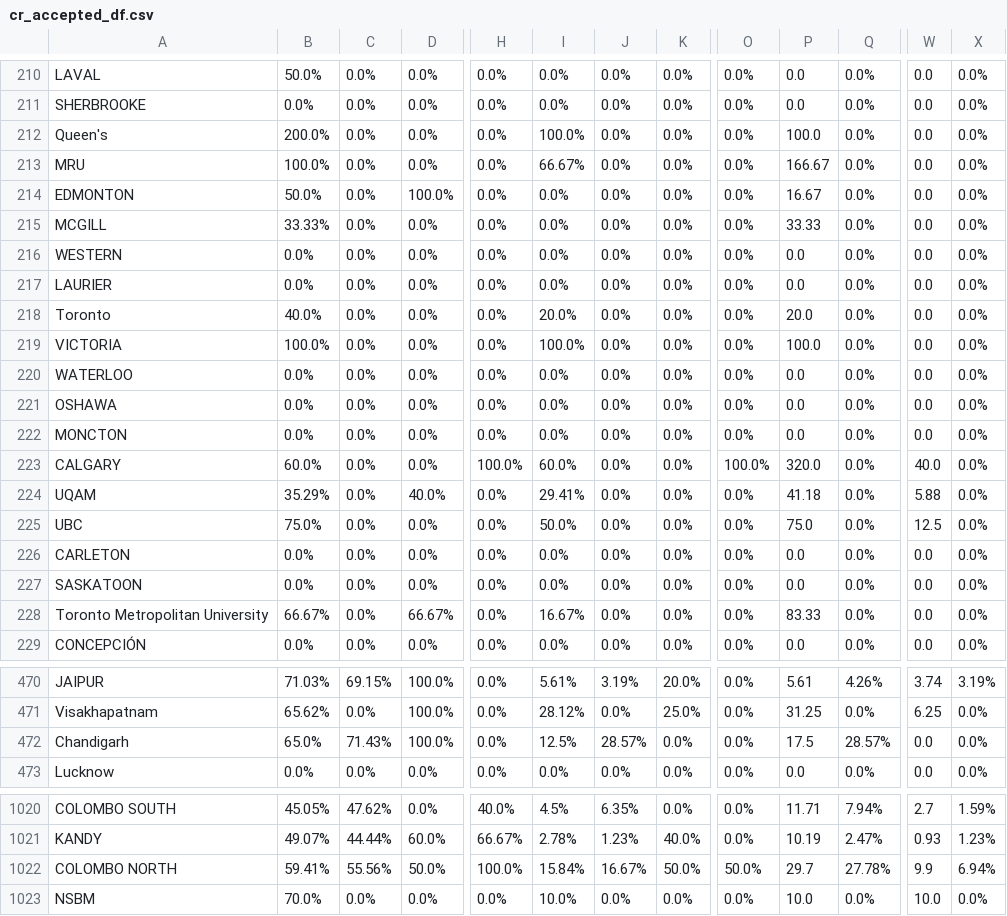
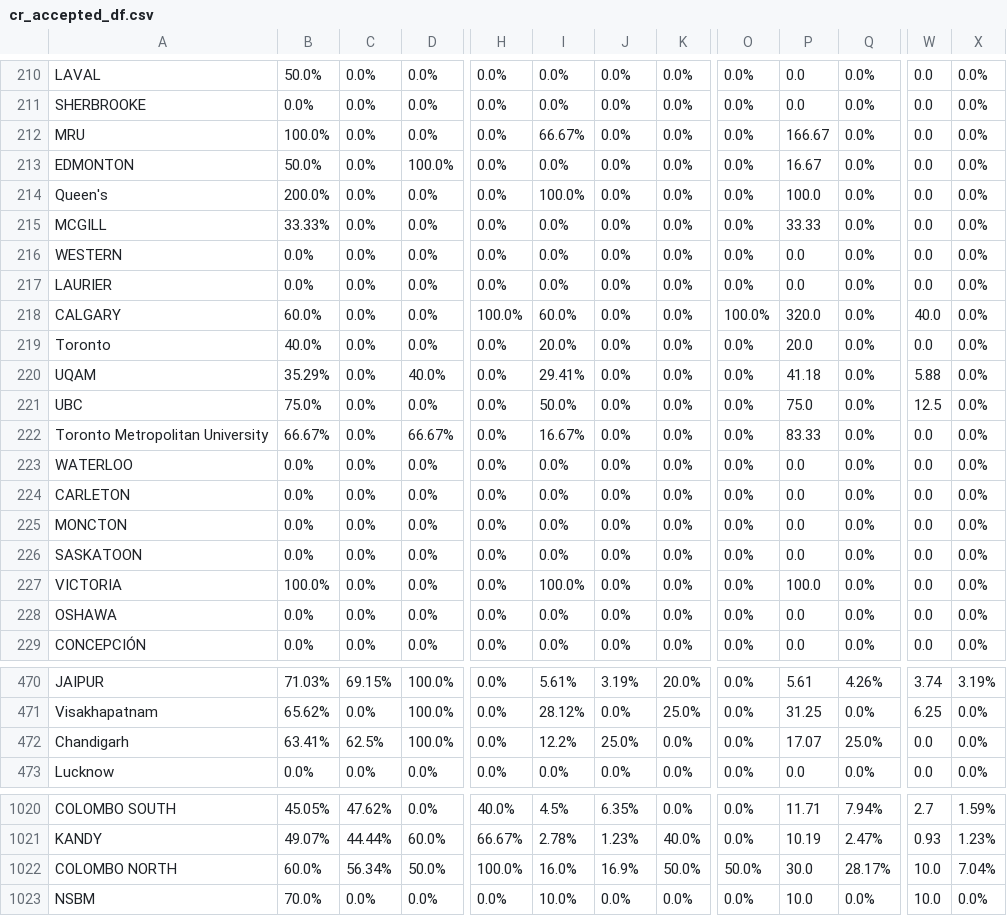
Before and after one commit to AIESEC-LK/data-pipeline, a CSV file: cr_accepted_df.csv, drawn as a sheet; only a part is shown, gaps mark what is left out; the diff covers the shown part only; the diff names each change by its address in the sheet, - before the commit and + after, or states it on an @@ line.

```diff
--- a/cr_accepted_df.csv
+++ b/cr_accepted_df.csv
@@ row 212 moved to row 214: Queen's @@
@@ row 223 moved to row 218: CALGARY @@
@@ row 228 moved to row 222: Toronto Metropolitan University @@
@@ row 220 moved to row 223: WATERLOO @@
@@ row 222 moved to row 225: MONCTON @@
@@ row 219 moved to row 227: VICTORIA @@
@@ row 221 moved to row 228: OSHAWA @@
-B472: 65.0%
+B472: 63.41%
-C472: 71.43%
+C472: 62.5%
-I472: 12.5%
+I472: 12.2%
-J472: 28.57%
+J472: 25.0%
-P472: 17.5
+P472: 17.07
-Q472: 28.57%
+Q472: 25.0%
-B1022: 59.41%
+B1022: 60.0%
-C1022: 55.56%
+C1022: 56.34%
-I1022: 15.84%
+I1022: 16.0%
-J1022: 16.67%
+J1022: 16.9%
-P1022: 29.7
+P1022: 30.0
-Q1022: 27.78%
+Q1022: 28.17%
-W1022: 9.9
+W1022: 10.0
-X1022: 6.94%
+X1022: 7.04%
```
Also changed, not shown: 53 moved rows and 8 edited cells elsewhere in this file, abs_df.csv, cr_applicant_df.csv, 3 other files.
